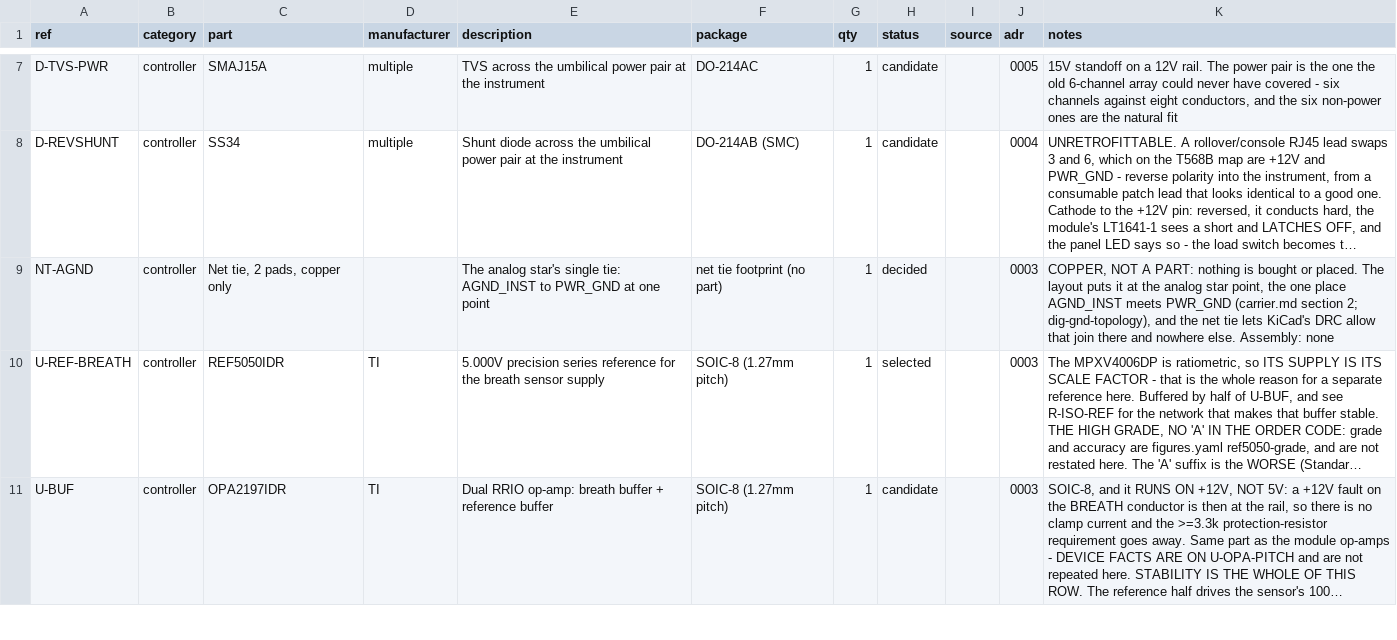
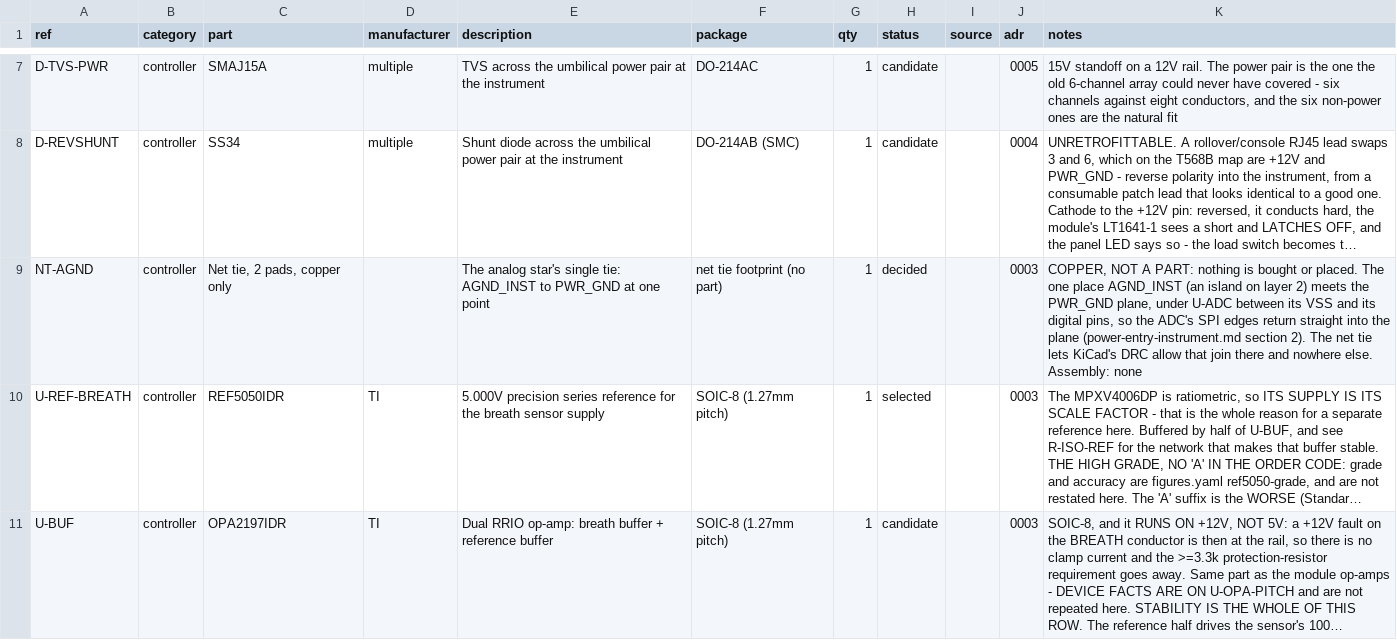
Before and after one commit to jeffmhopkins/Woody, a CSV file: hardware/bom.csv, drawn as a sheet; only a part is shown, gaps mark what is left out; long unchanged cells end in …; the diff names each change by its address in the sheet, - before the commit and + after, or states it on an @@ line.

```diff
--- a/hardware/bom.csv
+++ b/hardware/bom.csv
-K9 (notes): …placed. The layout puts it at the analog star point, the one place AGND_INST meets PWR_GND (carrier.md section 2; dig-gnd-topology), and the net tie…
+K9 (notes): …placed. The one place AGND_INST (an island on layer 2) meets the PWR_GND plane, under U-ADC between its VSS and its digital pins, so the ADC's SPI edges return straight into the plane (power-entry-instrument.md section 2). The net tie…
```
Also changed, not shown: hardware/SHEETS.csv, hardware/carrier/power-entry-instrument/bom.csv, 14 other files.
